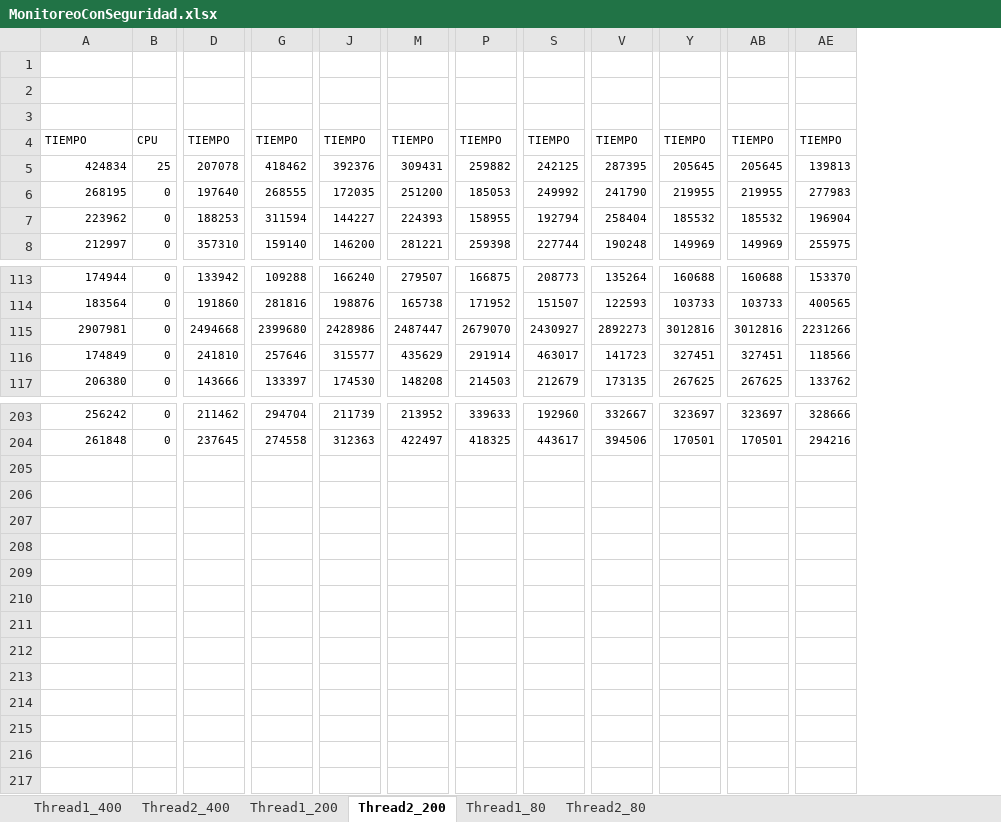
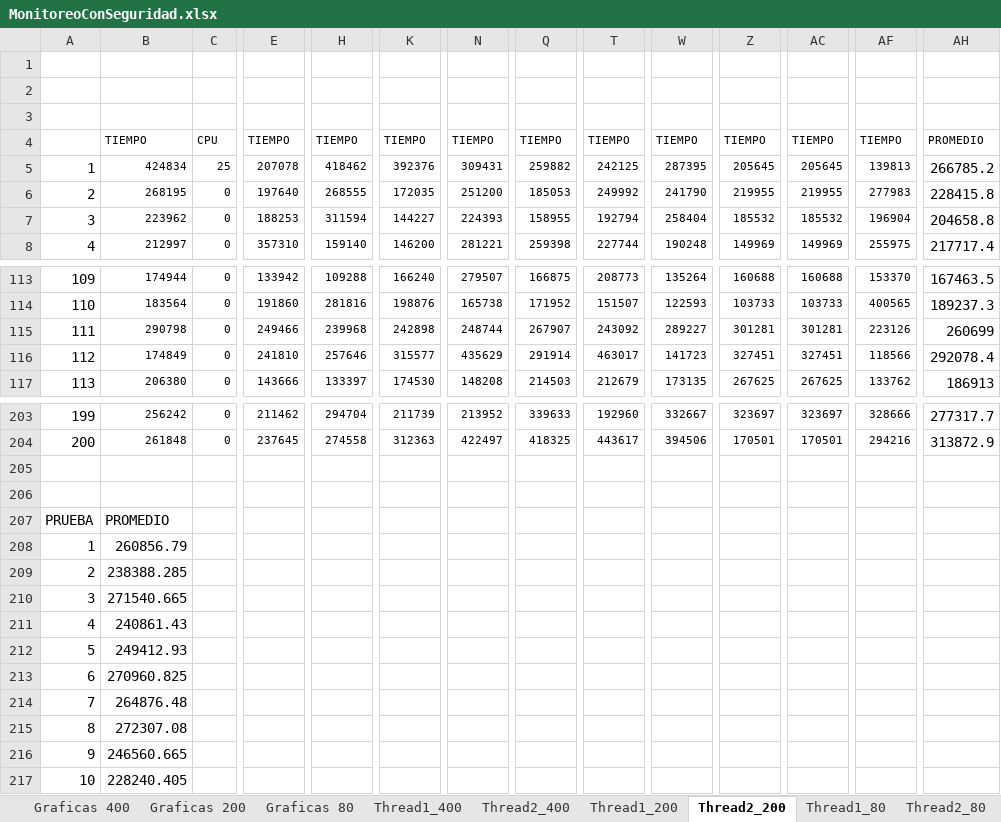
Before and after one commit to ValentinaChaconBuitrago/Caso3Infracomp, an Excel workbook: DatosSeguridad/MonitoreoConSeguridad.xlsx, sheet Thread2_200, drawn as a sheet; only a part is shown, gaps mark what is left out; values as stored, in another font and other column widths than the file's, no borders; addresses are those after the commit; rows hold the shown columns only; the diff covers the shown part only; the diff names each change by its address in the sheet, - before the commit and + after, or states it on an @@ line.

```diff
--- a/DatosSeguridad/MonitoreoConSeguridad.xlsx (sheet Thread2_200)
+++ b/DatosSeguridad/MonitoreoConSeguridad.xlsx (sheet Thread2_200)
+sheet tab: Graficas 400
+sheet tab: Graficas 200
+sheet tab: Graficas 80
+column A, rows 5-8: 1 | 2 | 3 | 4; rows 113-117: 109 | 110 | 111 | 112 | 113; rows 203-204: 199 | 200
+column AH, rows 4-8: PROMEDIO | 266785.2 | 228415.8 | 204658.8 | 217717.4; rows 113-117: 167463.5 | 189237.3 | 260699 | 292078.4 | 186913; rows 203-204: 277317.7 | 313872.9
-B115: 2907981
+B115: 290798
-E115: 2494668
+E115: 249466
-H115: 2399680
+H115: 239968
-K115: 2428986
+K115: 242898
-N115: 2487447
+N115: 248744
-Q115: 2679070
+Q115: 267907
-T115: 2430927
+T115: 243092
-W115: 2892273
+W115: 289227
-Z115: 3012816
+Z115: 301281
-AC115: 3012816
+AC115: 301281
-AF115: 2231266
+AF115: 223126
+row 205: (empty)
+row 206: (empty)
+row 207: PRUEBA | PROMEDIO
+row 208: 1 | 260856.79
+row 209: 2 | 238388.285
+row 210: 3 | 271540.665
+row 211: 4 | 240861.43
+row 212: 5 | 249412.93
+row 213: 6 | 270960.825
+row 214: 7 | 264876.48
+row 215: 8 | 272307.08
+row 216: 9 | 246560.665
+row 217: 10 | 228240.405
```
Also changed, not shown: 3 edited cells elsewhere in this sheet, sheet Thread1_200, sheet Thread1_400, sheet Thread2_400, sheet Thread1_80, sheet Thread2_80, charts or pictures, 1 other file.
